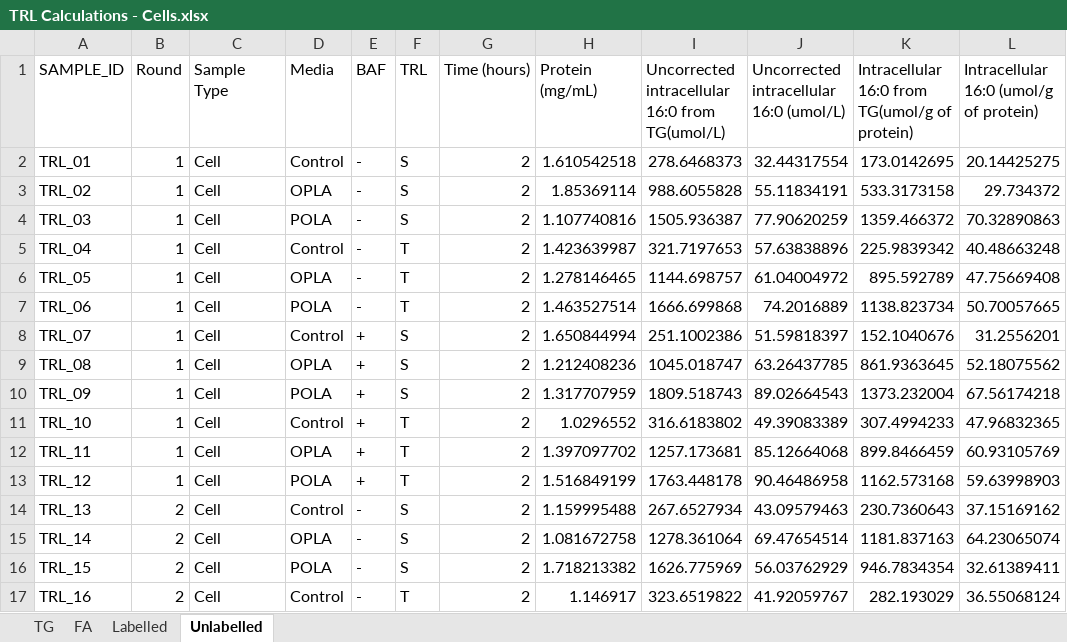
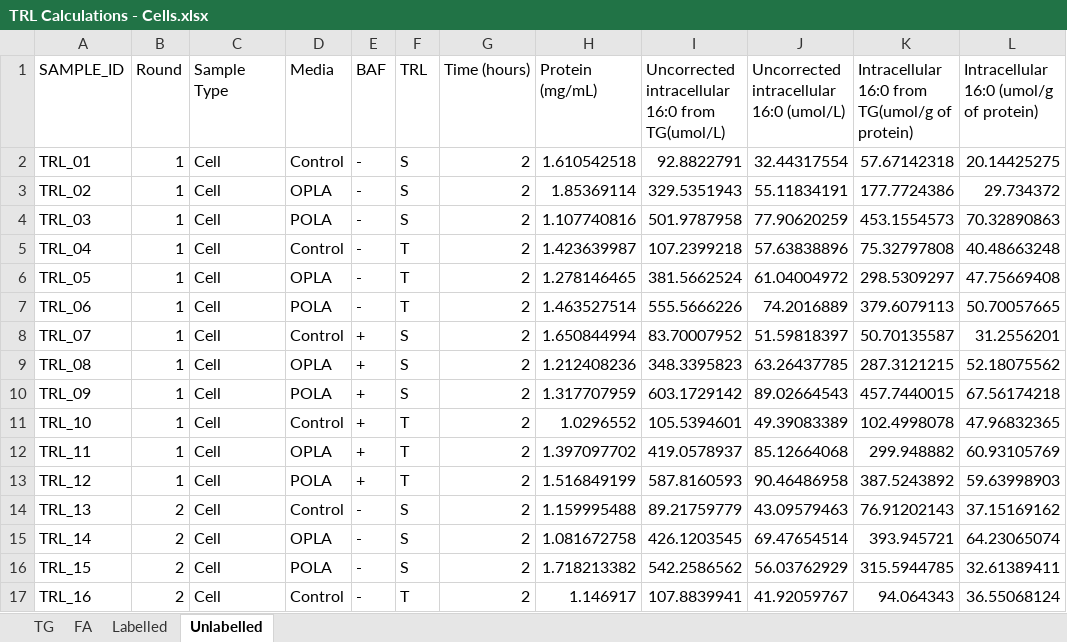
Before and after one commit to fwestcott/TRL, an Excel workbook: TRL Calculations - Cells.xlsx, sheet Unlabelled, drawn as a sheet; only a part is shown; values as stored, in another font and other column widths than the file's, no borders; table styles not drawn; the diff covers the shown part only; the diff names each change by its address in the sheet, - before the commit and + after, or states it on an @@ line.

```diff
--- a/TRL Calculations - Cells.xlsx (sheet Unlabelled)
+++ b/TRL Calculations - Cells.xlsx (sheet Unlabelled)
-I2: 278.6468373
+I2: 92.8822791
-K2: 173.0142695
+K2: 57.67142318
-I3: 988.6055828
+I3: 329.5351943
-K3: 533.3173158
+K3: 177.7724386
-I4: 1505.936387
+I4: 501.9787958
-K4: 1359.466372
+K4: 453.1554573
-I5: 321.7197653
+I5: 107.2399218
-K5: 225.9839342
+K5: 75.32797808
-I6: 1144.698757
+I6: 381.5662524
-K6: 895.592789
+K6: 298.5309297
-I7: 1666.699868
+I7: 555.5666226
-K7: 1138.823734
+K7: 379.6079113
-I8: 251.1002386
+I8: 83.70007952
-K8: 152.1040676
+K8: 50.70135587
-I9: 1045.018747
+I9: 348.3395823
-K9: 861.9363645
+K9: 287.3121215
-I10: 1809.518743
+I10: 603.1729142
-K10: 1373.232004
+K10: 457.7440015
-I11: 316.6183802
+I11: 105.5394601
-K11: 307.4994233
+K11: 102.4998078
-I12: 1257.173681
+I12: 419.0578937
-K12: 899.8466459
+K12: 299.948882
-I13: 1763.448178
+I13: 587.8160593
-K13: 1162.573168
+K13: 387.5243892
-I14: 267.6527934
+I14: 89.21759779
-K14: 230.7360643
+K14: 76.91202143
-I15: 1278.361064
+I15: 426.1203545
-K15: 1181.837163
+K15: 393.945721
-I16: 1626.775969
+I16: 542.2586562
-K16: 946.7834354
+K16: 315.5944785
-I17: 323.6519822
+I17: 107.8839941
-K17: 282.193029
+K17: 94.064343
```
Also changed, not shown: 40 edited cells elsewhere in this sheet, sheet TG, sheet Labelled, sheet FA, formulas that keep their value, TRL Calculations - Media.xlsx, TRL all data.xlsx, 3 other files.
